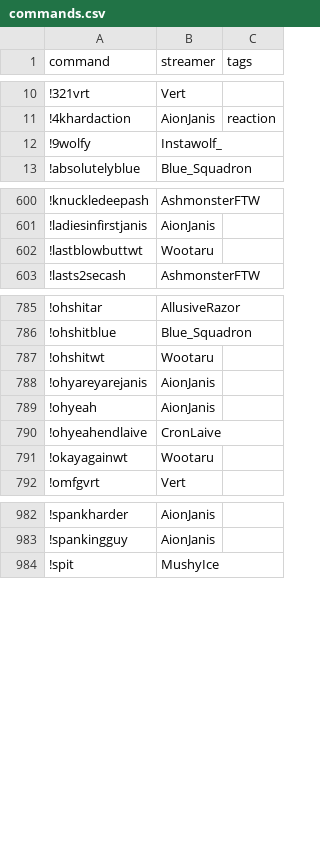
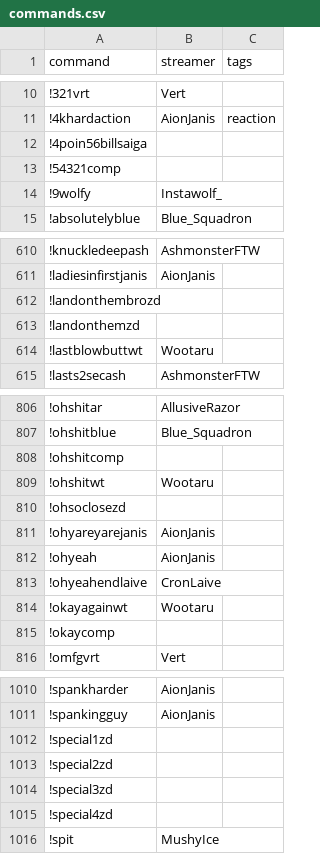
Before and after one commit to aionjanis/aionjanis.github.io, a CSV file: commands.csv, drawn as a sheet; only a part is shown, gaps mark what is left out; the diff covers the shown part only.

Commit message:
Update commands.csv (2026-04-16T09:06:49.381Z)

```diff
--- a/commands.csv
+++ b/commands.csv
@@ -11,2 +11,4 @@ command,streamer,tags
 !4khardaction,AionJanis,reaction
+!4poin56billsaiga,,
+!54321comp,,
 !9wolfy,Instawolf_,
@@ -601,2 +611,4 @@ command,streamer,tags
 !ladiesinfirstjanis,AionJanis,
+!landonthembrozd,,
+!landonthemzd,,
 !lastblowbuttwt,Wootaru,
@@ -786,3 +807,5 @@ command,streamer,tags
 !ohshitblue,Blue_Squadron,
+!ohshitcomp,,
 !ohshitwt,Wootaru,
+!ohsoclosezd,,
 !ohyareyarejanis,AionJanis,
@@ -791,2 +814,3 @@ command,streamer,tags
 !okayagainwt,Wootaru,
+!okaycomp,,
 !omfgvrt,Vert,
@@ -983,2 +1011,6 @@ command,streamer,tags
 !spankingguy,AionJanis,
+!special1zd,,
+!special2zd,,
+!special3zd,,
+!special4zd,,
 !spit,MushyIce,
```
Also changed, not shown: 23 added rows elsewhere in this file.
